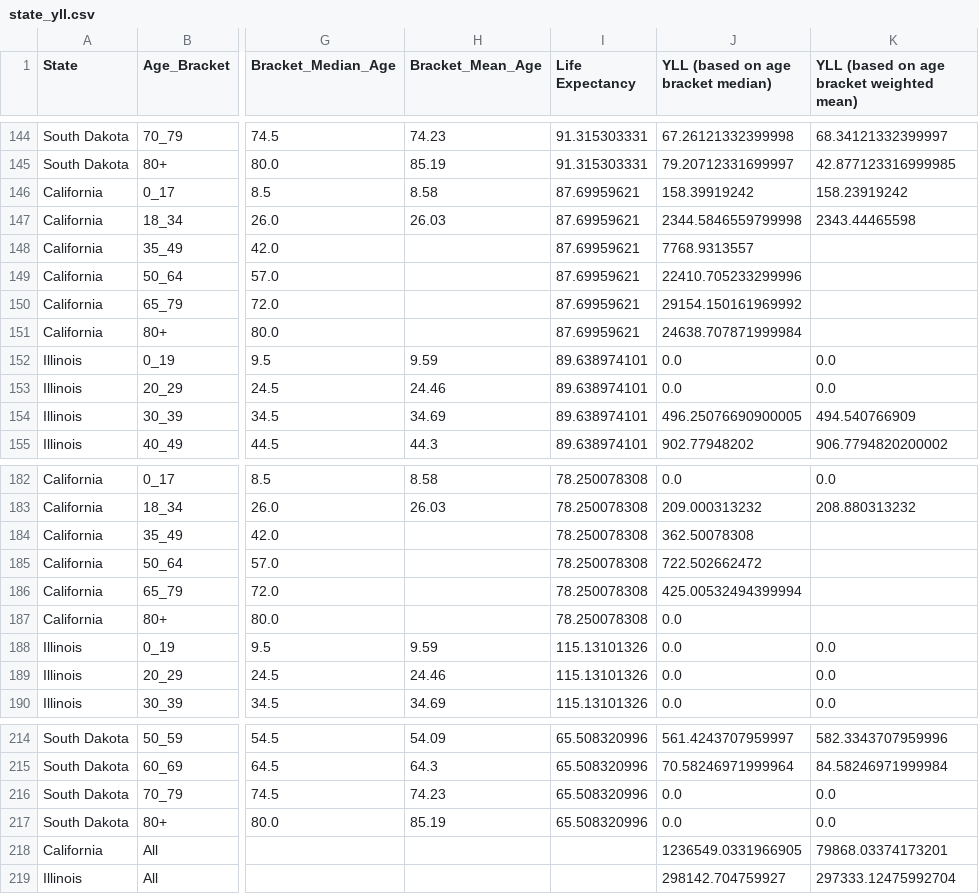
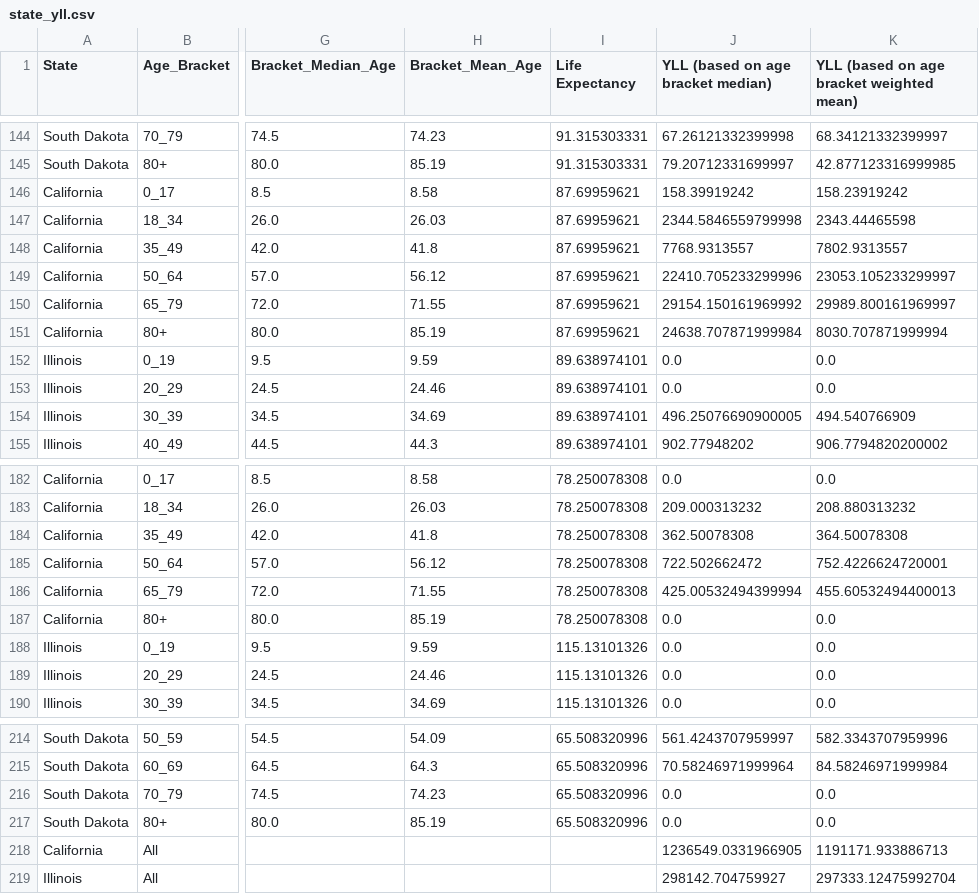
Before and after one commit to mchappelka/yll, a CSV file: data/output/final_analytic/state_yll.csv, drawn as a sheet; only a part is shown, gaps mark what is left out; the diff covers the shown part only; the diff names each change by its address in the sheet, - before the commit and + after, or states it on an @@ line.

Commit message:
added additional age brackets for weighted mean age

```diff
--- a/data/output/final_analytic/state_yll.csv
+++ b/data/output/final_analytic/state_yll.csv
-H148 (Bracket_Mean_Age): (empty)
+H148 (Bracket_Mean_Age): 41.8
-K148: (empty)
+K148: 7802.9313557
-H149 (Bracket_Mean_Age): (empty)
+H149 (Bracket_Mean_Age): 56.12
-K149: (empty)
+K149: 23053.105233299997
-H150 (Bracket_Mean_Age): (empty)
+H150 (Bracket_Mean_Age): 71.55
-K150: (empty)
+K150: 29989.800161969997
-H151 (Bracket_Mean_Age): (empty)
+H151 (Bracket_Mean_Age): 85.19
-K151: (empty)
+K151: 8030.707871999994
-H184 (Bracket_Mean_Age): (empty)
+H184 (Bracket_Mean_Age): 41.8
-K184: (empty)
+K184: 364.50078308
-H185 (Bracket_Mean_Age): (empty)
+H185 (Bracket_Mean_Age): 56.12
-K185: (empty)
+K185: 752.4226624720001
-H186 (Bracket_Mean_Age): (empty)
+H186 (Bracket_Mean_Age): 71.55
-K186: (empty)
+K186: 455.60532494400013
-H187 (Bracket_Mean_Age): (empty)
+H187 (Bracket_Mean_Age): 85.19
-K187: (empty)
+K187: 0.0
-K218: 79868.03374173201
+K218: 1191171.933886713
```
Also changed, not shown: 32 edited cells elsewhere in this file, data/output/intermediate_cleaned/state_deaths.csv.
